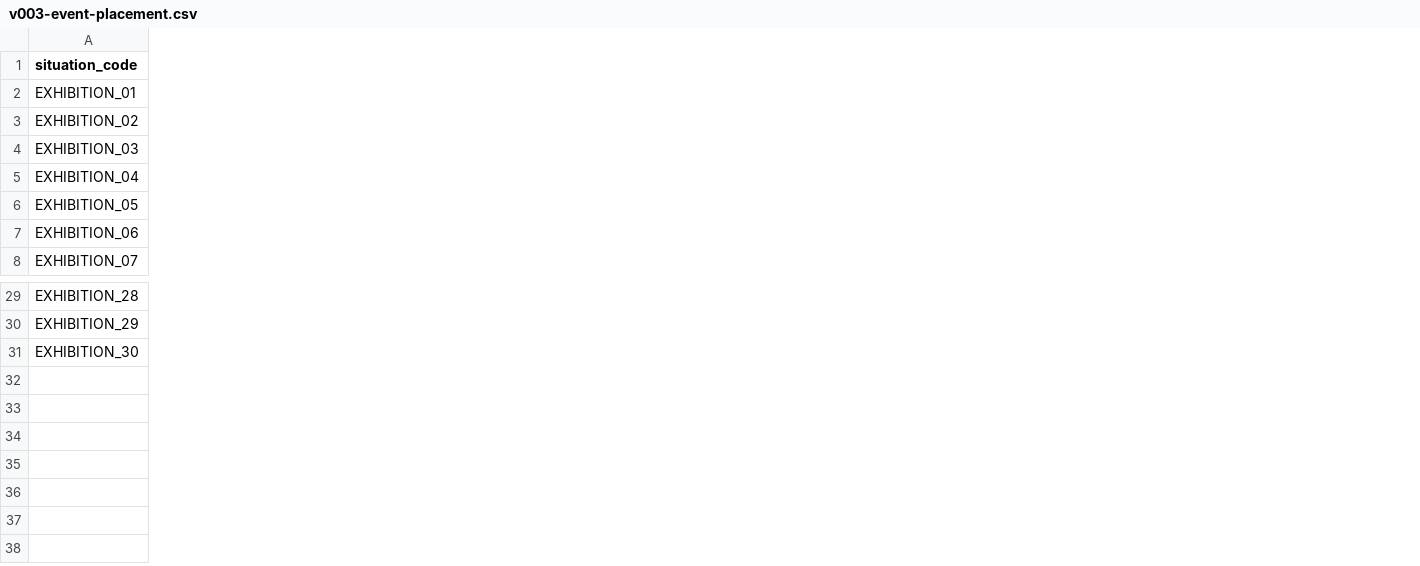
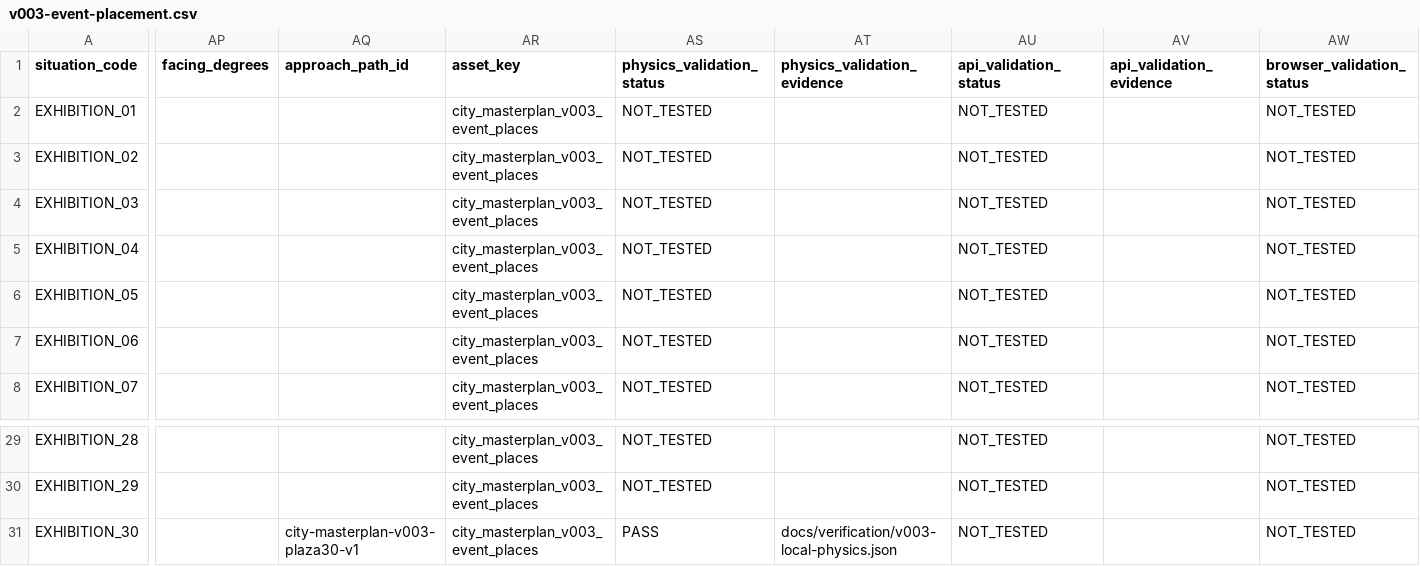
Before and after one commit to jeongsua-web/simus, a CSV file: docs/content/v003-event-placement.csv, drawn as a sheet; only a part is shown, gaps mark what is left out; the diff covers the shown part only; the diff names each change by its address in the sheet, - before the commit and + after, or states it on an @@ line.

```diff
--- a/docs/content/v003-event-placement.csv
+++ b/docs/content/v003-event-placement.csv
+column AP (facing_degrees), empty
+column AQ (approach_path_id), row 31: city-masterplan-v003-plaza30-v1
+column AR (asset_key), rows 2-8: all city_masterplan_v003_event_places; rows 29-31: all city_masterplan_v003_event_places
+column AS (physics_validation_status), rows 2-8: all NOT_TESTED; rows 29-31: NOT_TESTED | NOT_TESTED | PASS
+column AT (physics_validation_evidence), row 31: docs/verification/v003-local-physics.json
+column AU (api_validation_status), rows 2-8: all NOT_TESTED; rows 29-31: all NOT_TESTED
+column AV (api_validation_evidence), empty
+column AW (browser_validation_status), rows 2-8: all NOT_TESTED; rows 29-31: all NOT_TESTED
```
Also changed, not shown: 1 added column and 8 edited cells elsewhere in this file, 45 other files.
